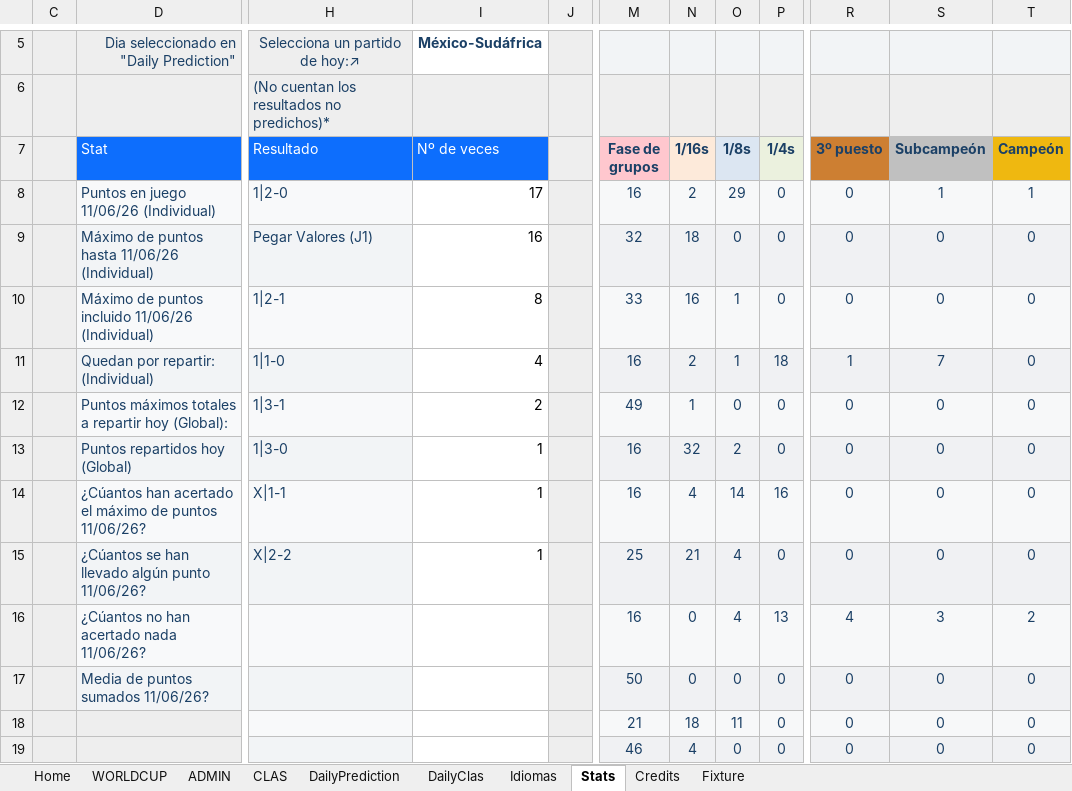
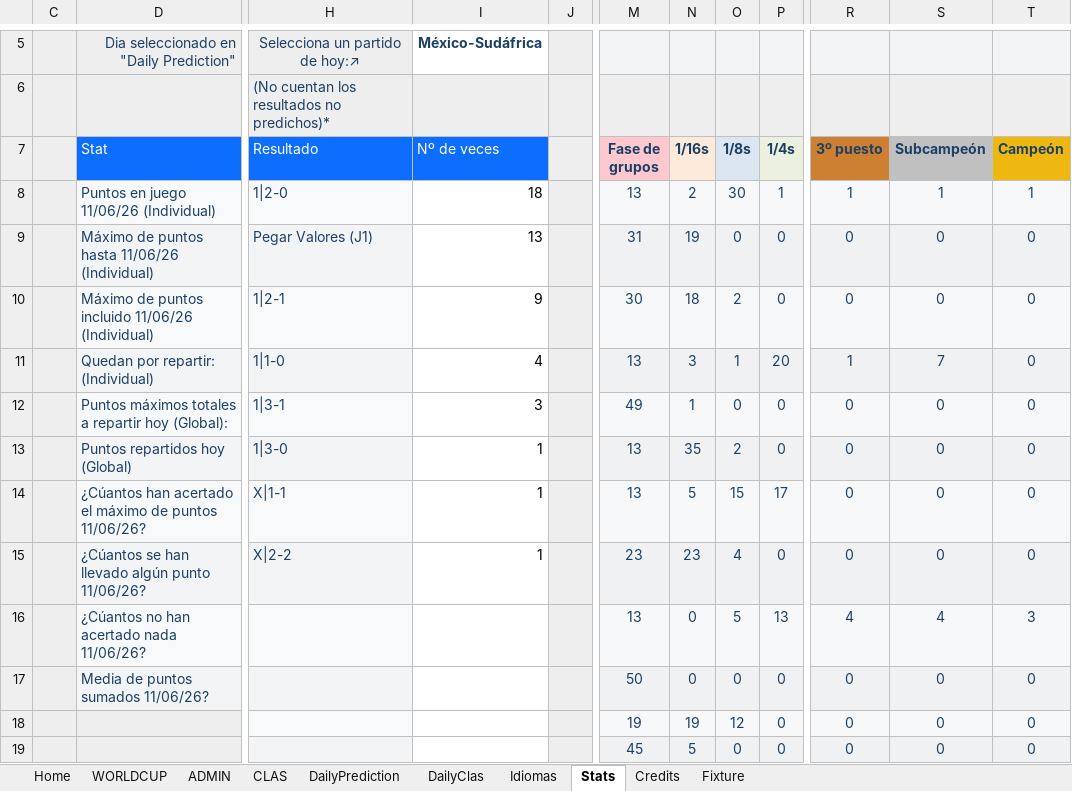
Before and after one commit to metaporramundial2026/porra, an Excel workbook: porra.xlsx, sheet Stats, drawn as a sheet; only a part is shown, gaps mark what is left out; values as stored, in another font and other column widths than the file's, no borders; charts and pictures and conditional formats not drawn; the diff covers the shown part only; the diff names each change by its address in the sheet, - before the commit and + after, or states it on an @@ line.

```diff
--- a/porra.xlsx (sheet Stats)
+++ b/porra.xlsx (sheet Stats)
-I8 (Nº de veces): 17
+I8 (Nº de veces): 18
-M8 (Fase de grupos): 16
+M8 (Fase de grupos): 13
-O8 (1/8s): 29
+O8 (1/8s): 30
-P8 (1/4s): 0
+P8 (1/4s): 1
-R8 (3º puesto): 0
+R8 (3º puesto): 1
-I9 (Nº de veces): 16
+I9 (Nº de veces): 13
-M9 (Fase de grupos): 32
+M9 (Fase de grupos): 31
-N9 (1/16s): 18
+N9 (1/16s): 19
-I10 (Nº de veces): 8
+I10 (Nº de veces): 9
-M10 (Fase de grupos): 33
+M10 (Fase de grupos): 30
-N10 (1/16s): 16
+N10 (1/16s): 18
-O10 (1/8s): 1
+O10 (1/8s): 2
-M11 (Fase de grupos): 16
+M11 (Fase de grupos): 13
-N11 (1/16s): 2
+N11 (1/16s): 3
-P11 (1/4s): 18
+P11 (1/4s): 20
-I12 (Nº de veces): 2
+I12 (Nº de veces): 3
-M13:M14 (Fase de grupos): 16
+M13:M14 (Fase de grupos): 13
-N13 (1/16s): 32
+N13 (1/16s): 35
-N14 (1/16s): 4
+N14 (1/16s): 5
-O14 (1/8s): 14
+O14 (1/8s): 15
-P14 (1/4s): 16
+P14 (1/4s): 17
-M15 (Fase de grupos): 25
+M15 (Fase de grupos): 23
-N15 (1/16s): 21
+N15 (1/16s): 23
-M16 (Fase de grupos): 16
+M16 (Fase de grupos): 13
-O16 (1/8s): 4
+O16 (1/8s): 5
-S16 (Subcampeón): 3
+S16 (Subcampeón): 4
-T16 (Campeón): 2
+T16 (Campeón): 3
-M18 (Fase de grupos): 21
+M18 (Fase de grupos): 19
-N18 (1/16s): 18
+N18 (1/16s): 19
-O18 (1/8s): 11
+O18 (1/8s): 12
-M19 (Fase de grupos): 46
+M19 (Fase de grupos): 45
-N19 (1/16s): 4
+N19 (1/16s): 5
```
Also changed, not shown: 1 added row, 1 removed row and 82 edited cells elsewhere in this sheet, sheet ADMIN, sheet DailyPrediction, sheet CLAS, sheet DailyClas, formulas that keep their value, charts or pictures.
